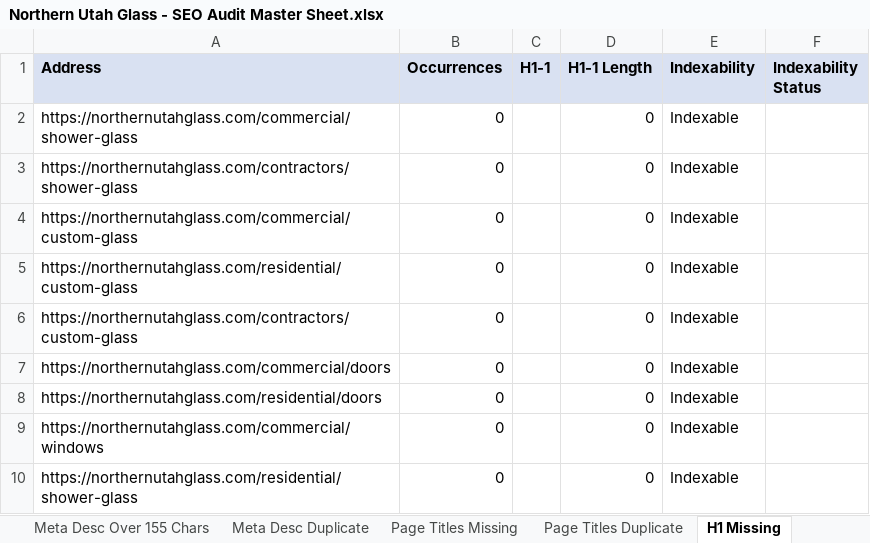
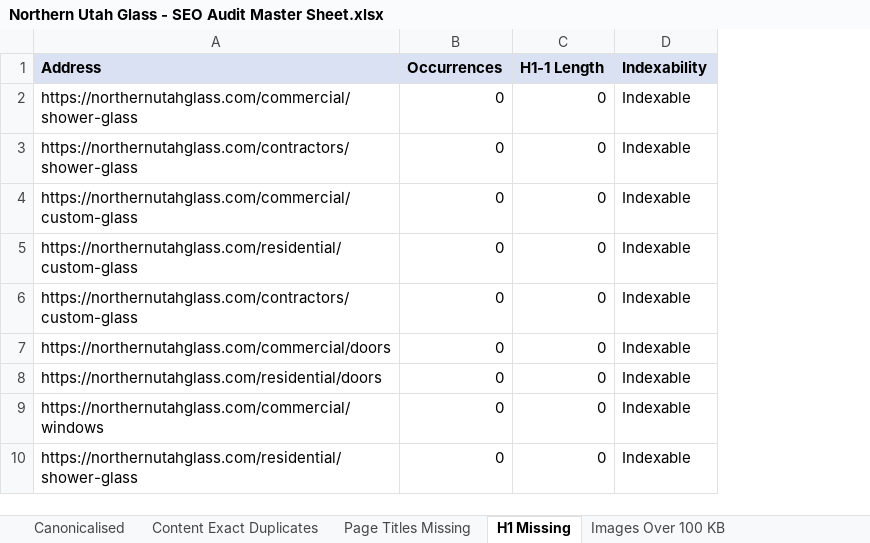
Before and after one commit to sachindigibrooks-web/sachin-insight, an Excel workbook: Northern Utah Glass - SEO Audit Master Sheet.xlsx, sheet H1 Missing, drawn as a sheet; only a part is shown; values as stored, in another font and other column widths than the file's, no borders; the diff names each change by its address in the sheet, - before the commit and + after, or states it on an @@ line.

```diff
--- a/Northern Utah Glass - SEO Audit Master Sheet.xlsx (sheet H1 Missing)
+++ b/Northern Utah Glass - SEO Audit Master Sheet.xlsx (sheet H1 Missing)
+sheet tab: Images Over 100 KB
-column C (H1-1), empty
-column F (Indexability Status), empty
```
Also changed, not shown: sheet Canonicalised, sheet Page Titles Missing, sheet Meta Desc Over 155 Chars, sheet Page Titles Duplicate, sheet Meta Desc Duplicate, sheet Content Exact Duplicates, other sheet tabs.
